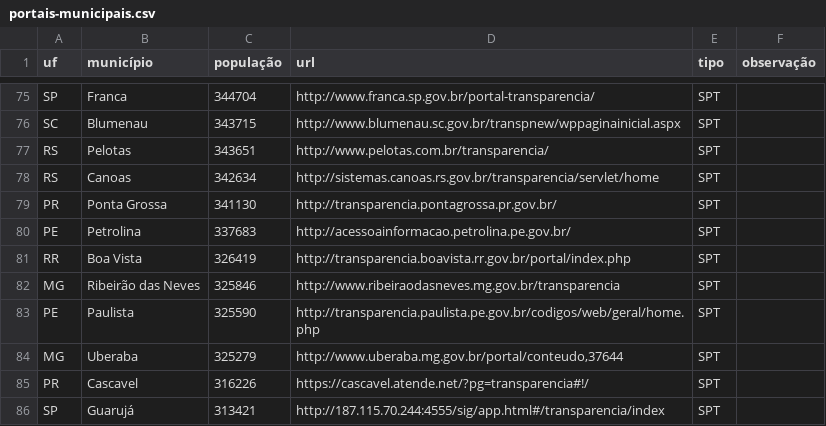
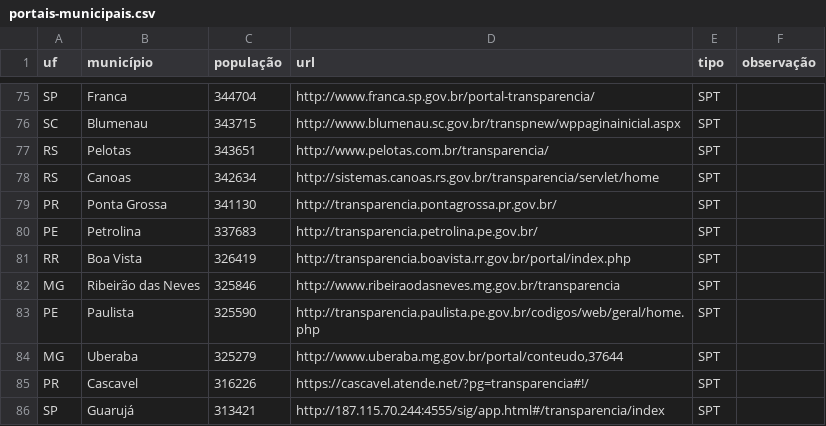
Before and after one commit to augusto-herrmann/transparencia-dados-abertos-brasil, a CSV file: portais-municipais.csv, drawn as a sheet; only a part is shown, gaps mark what is left out.

Commit message:
novo portal

```diff
--- a/portais-municipais.csv
+++ b/portais-municipais.csv
@@ -79,3 +79,3 @@ RS,Canoas,342634,http://sistemas.canoas.rs.gov.br/transparencia/servlet/home,SPT
 PR,Ponta Grossa,341130,http://transparencia.pontagrossa.pr.gov.br/,SPT,
-PE,Petrolina,337683,http://acessoainformacao.petrolina.pe.gov.br/,SPT,
+PE,Petrolina,337683,http://transparencia.petrolina.pe.gov.br/,SPT,
 RR,Boa Vista,326419,http://transparencia.boavista.rr.gov.br/portal/index.php,SPT,
```
